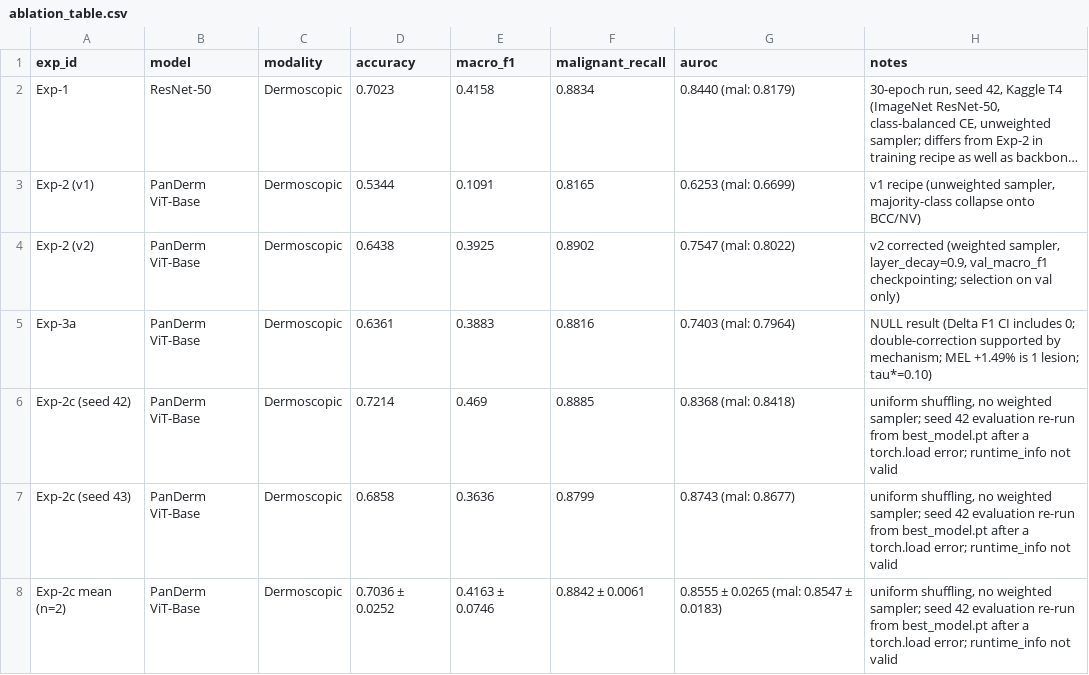
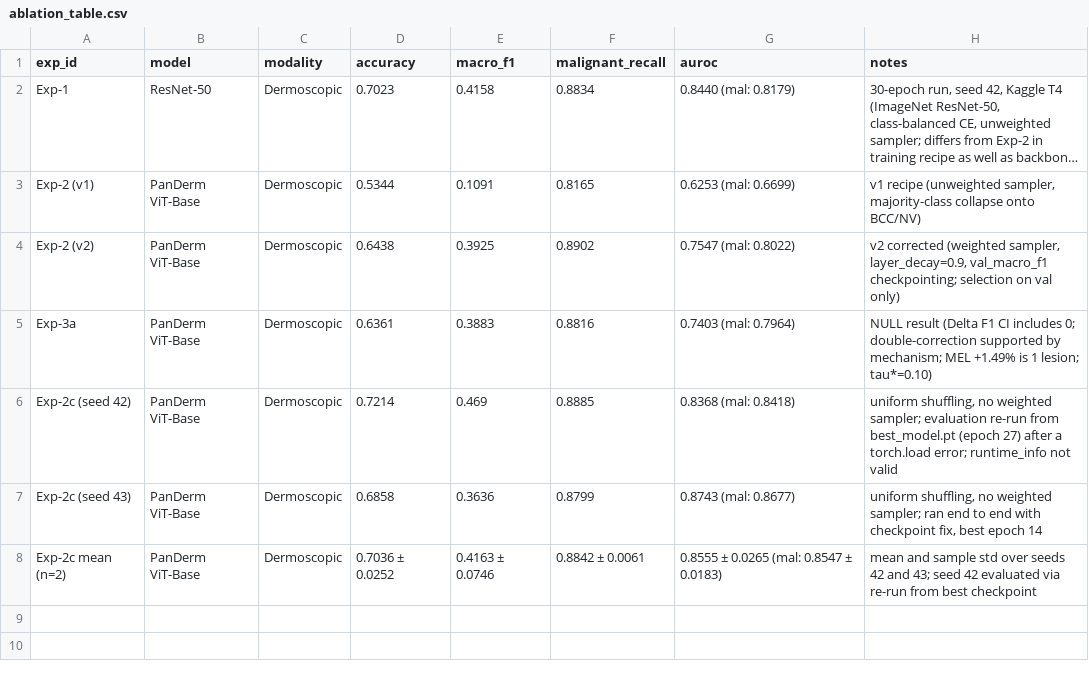
Before and after one commit to chparam612/DermaAI, a CSV file: results/ablation_table.csv, drawn as a sheet; long unchanged cells end in ….

Commit message:
feat(ablation): update Exp-2c notes with verified best epochs and per-arm details

```diff
--- a/results/ablation_table.csv
+++ b/results/ablation_table.csv
@@ -5,4 +5,4 @@ Exp-2 (v2),PanDerm ViT-Base,Dermoscopic,0.6438,0.3925,0.8902,0.7547 (mal: 0.8022
 Exp-3a,PanDerm ViT-Base,Dermoscopic,0.6361,0.3883,0.8816,0.7403 (mal: 0.7964),NULL result (Delta F1 CI includes 0; double-correction supported by mechanism; MEL +1.49% is 1 lesion; tau*=0.10)
-Exp-2c (seed 42),PanDerm ViT-Base,Dermoscopic,0.7214,0.469,0.8885,0.8368 (mal: 0.8418),"uniform shuffling, no weighted sampler; seed 42 evaluation re-run from best_model.pt after a torch.load error; runtime_info not valid"
-Exp-2c (seed 43),PanDerm ViT-Base,Dermoscopic,0.6858,0.3636,0.8799,0.8743 (mal: 0.8677),"uniform shuffling, no weighted sampler; seed 42 evaluation re-run from best_model.pt after a torch.load error; runtime_info not valid"
-Exp-2c mean (n=2),PanDerm ViT-Base,Dermoscopic,0.7036 ± 0.0252,0.4163 ± 0.0746,0.8842 ± 0.0061,0.8555 ± 0.0265 (mal: 0.8547 ± 0.0183),"uniform shuffling, no weighted sampler; seed 42 evaluation re-run from best_model.pt after a torch.load error; runtime_info not valid"
+Exp-2c (seed 42),PanDerm ViT-Base,Dermoscopic,0.7214,0.469,0.8885,0.8368 (mal: 0.8418),"uniform shuffling, no weighted sampler; evaluation re-run from best_model.pt (epoch 27) after a torch.load error; runtime_info not valid"
+Exp-2c (seed 43),PanDerm ViT-Base,Dermoscopic,0.6858,0.3636,0.8799,0.8743 (mal: 0.8677),"uniform shuffling, no weighted sampler; ran end to end with checkpoint fix, best epoch 14"
+Exp-2c mean (n=2),PanDerm ViT-Base,Dermoscopic,0.7036 ± 0.0252,0.4163 ± 0.0746,0.8842 ± 0.0061,0.8555 ± 0.0265 (mal: 0.8547 ± 0.0183),mean and sample std over seeds 42 and 43; seed 42 evaluated via re-run from best checkpoint
```
Also changed, not shown: 2 other files.
